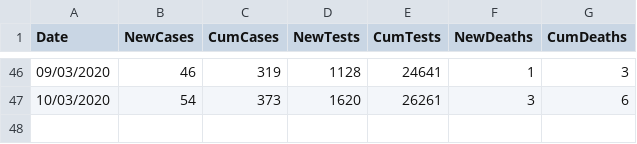
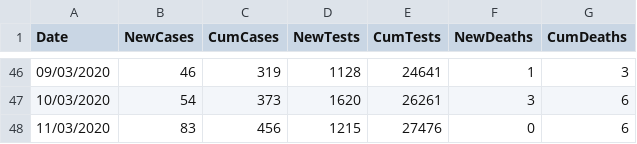
Before and after one commit to emmadoughty/Daily_COVID-19, a CSV file: COVID19_by_day.csv, drawn as a sheet; only a part is shown, gaps mark what is left out; the diff names each change by its address in the sheet, - before the commit and + after, or states it on an @@ line.

Commit message:
New daily data

```diff
--- a/COVID19_by_day.csv
+++ b/COVID19_by_day.csv
+row 48: 11/03/2020 | 83 | 456 | 1215 | 27476 | 0 | 6
```
